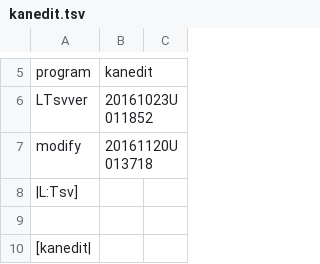
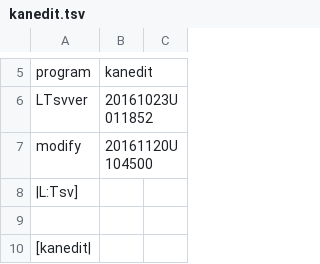
Before and after one commit to ooblog/LTsv10kanedit, a TSV file: kanedit.tsv, drawn as a sheet; only a part is shown, gaps mark what is left out.

```diff
--- a/kanedit.tsv
+++ b/kanedit.tsv
@@ -6,3 +6,3 @@ program	kanedit
 LTsvver	20161023U011852
-modify	20161120U013718
+modify	20161120U104500
 |L:Tsv]
```
Also changed, not shown: LTsv/LTsv_doc.tsv, LTsv/LTsv_glyph.tsv, 6 other files.
